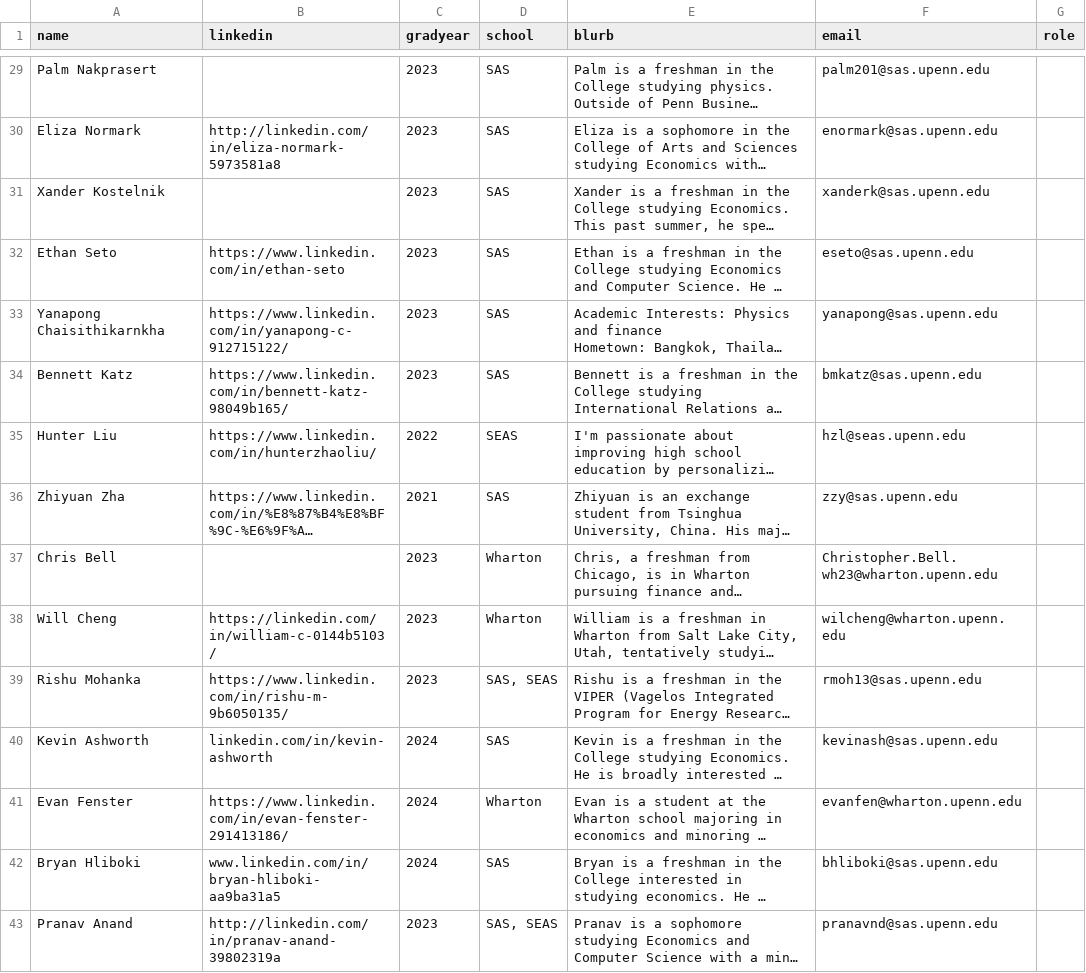
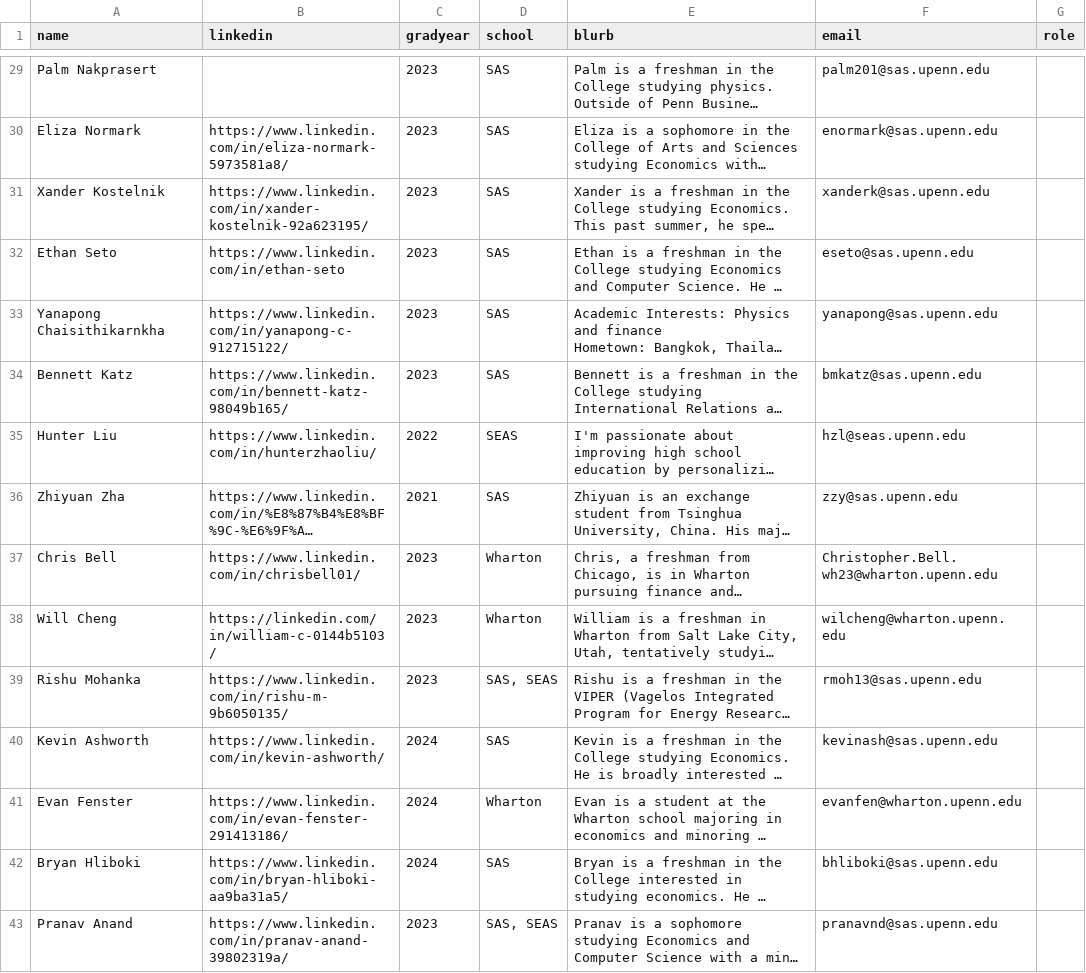
Before and after one commit to mureytasroc/penn-business-roundtable, a CSV file: models/members.csv, drawn as a sheet; only a part is shown, gaps mark what is left out; long unchanged cells end in …; the diff covers the shown part only; the diff names each change by its address in the sheet, - before the commit and + after, or states it on an @@ line.

```diff
--- a/models/members.csv
+++ b/models/members.csv
-B30 (linkedin): http://linkedin.com/in/eliza-normark-5973581a8
+B30 (linkedin): https://www.linkedin.com/in/eliza-normark-5973581a8/
-B31 (linkedin): (empty)
+B31 (linkedin): https://www.linkedin.com/in/xander-kostelnik-92a623195/
-B37 (linkedin): (empty)
+B37 (linkedin): https://www.linkedin.com/in/chrisbell01/
-B40 (linkedin): linkedin.com/in/kevin-ashworth
+B40 (linkedin): https://www.linkedin.com/in/kevin-ashworth/
-B42 (linkedin): www.linkedin.com/in/bryan-hliboki-aa9ba31a5
+B42 (linkedin): https://www.linkedin.com/in/bryan-hliboki-aa9ba31a5/
-B43 (linkedin): http://linkedin.com/in/pranav-anand-39802319a
+B43 (linkedin): https://www.linkedin.com/in/pranav-anand-39802319a/
```
Also changed, not shown: 5 added rows, 5 removed rows and 6 edited cells elsewhere in this file, models/roundtables.csv, models/speakers.csv, 6 other files.
